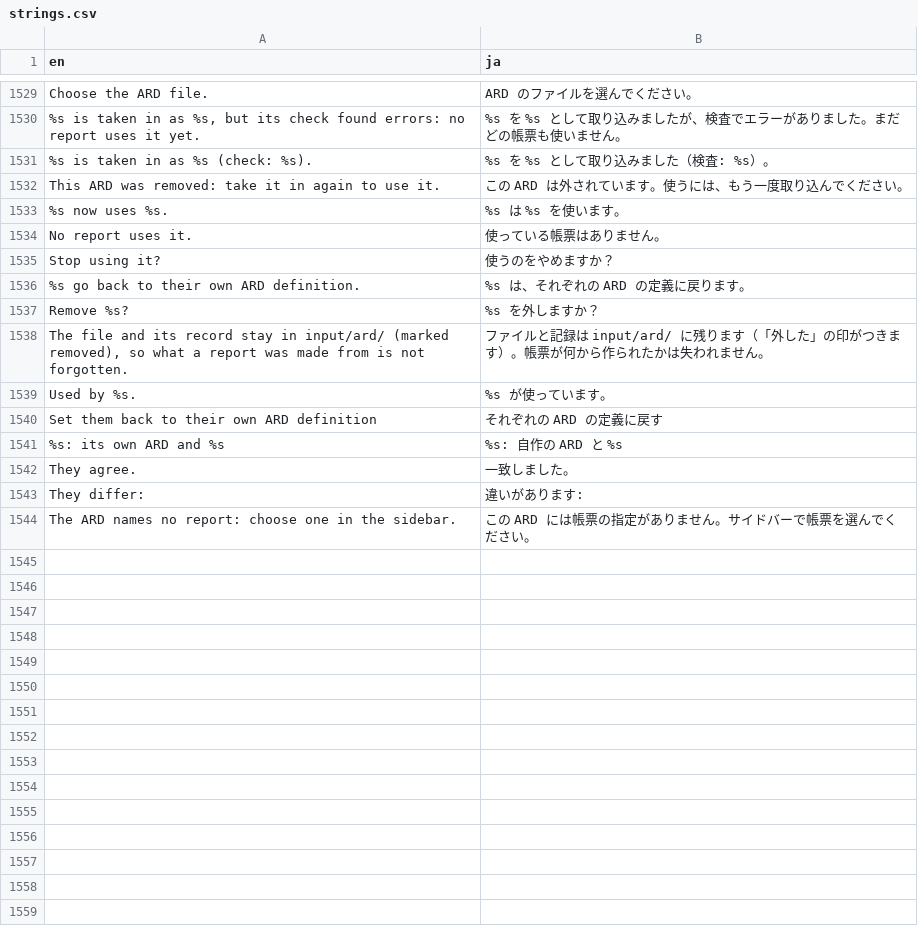
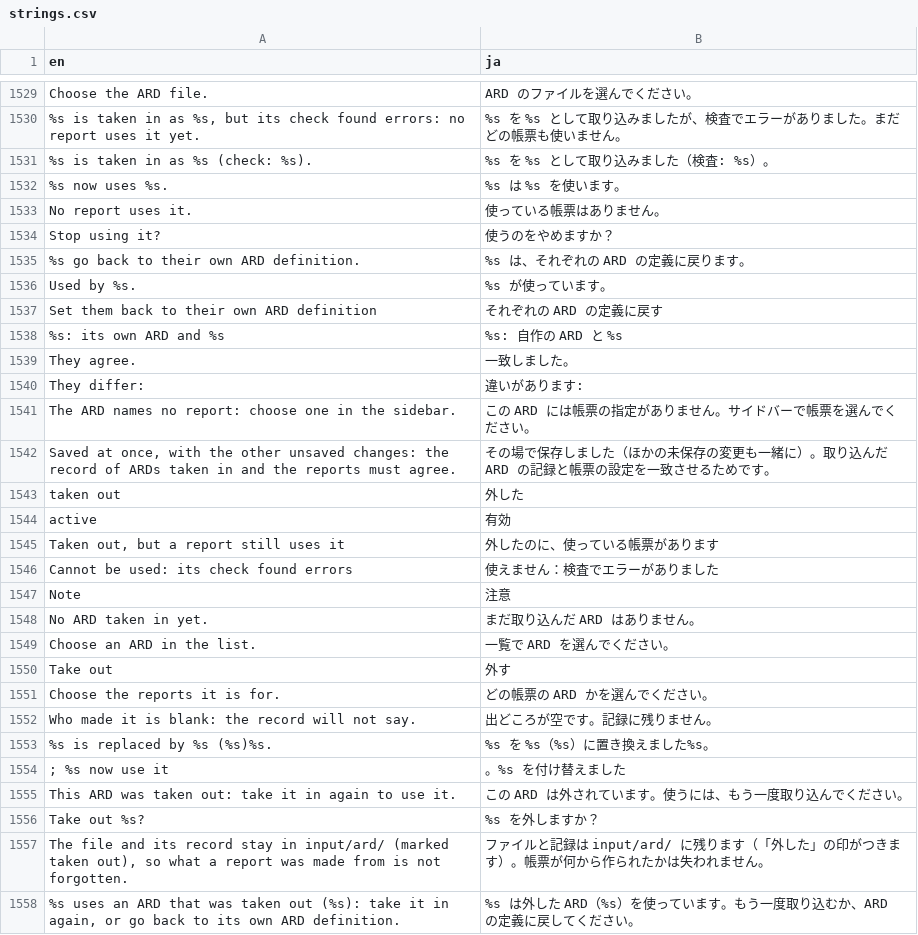
Before and after one commit to ichirio/tflplanner, a CSV file: inst/i18n/strings.csv, drawn as a sheet; only a part is shown, gaps mark what is left out.

```diff
--- a/inst/i18n/strings.csv
+++ b/inst/i18n/strings.csv
@@ -1531,3 +1531,2 @@ Choose the ARD file.,ARD のファイルを選んでください。
 %s is taken in as %s (check: %s).,%s を %s として取り込みました（検査: %s）。
-This ARD was removed: take it in again to use it.,この ARD は外されています。使うには、もう一度取り込んでください。
 %s now uses %s.,%s は %s を使います。
@@ -1536,4 +1535,2 @@ Stop using it?,使うのをやめますか？
 %s go back to their own ARD definition.,%s は、それぞれの ARD の定義に戻ります。
-Remove %s?,%s を外しますか？
-"The file and its record stay in input/ard/ (marked removed), so what a report was made from is not forgotten.",ファイルと記録は input/ard/ に残ります（「外した」の印がつきます）。帳票が何から作られたかは失われません。
 Used by %s.,%s が使っています。
@@ -1544 +1541,18 @@ They differ:,違いがあります:
 The ARD names no report: choose one in the sidebar.,この ARD には帳票の指定がありません。サイドバーで帳票を選んでください。
+"Saved at once, with the other unsaved changes: the record of ARDs taken in and the reports must agree.",その場で保存しました（ほかの未保存の変更も一緒に）。取り込んだ ARD の記録と帳票の設定を一致させるためです。
+taken out,外した
+active,有効
+"Taken out, but a report still uses it",外したのに、使っている帳票があります
+Cannot be used: its check found errors,使えません：検査でエラーがありました
+Note,注意
+No ARD taken in yet.,まだ取り込んだ ARD はありません。
+Choose an ARD in the list.,一覧で ARD を選んでください。
+Take out,外す
+Choose the reports it is for.,どの帳票の ARD かを選んでください。
+Who made it is blank: the record will not say.,出どころが空です。記録に残りません。
+%s is replaced by %s (%s)%s.,%s を %s（%s）に置き換えました%s。
+; %s now use it,。%s を付け替えました
+This ARD was taken out: take it in again to use it.,この ARD は外されています。使うには、もう一度取り込んでください。
+Take out %s?,%s を外しますか？
+"The file and its record stay in input/ard/ (marked taken out), so what a report was made from is not forgotten.",ファイルと記録は input/ard/ に残ります（「外した」の印がつきます）。帳票が何から作られたかは失われません。
+"%s uses an ARD that was taken out (%s): take it in again, or go back to its own ARD definition.",%s は外した ARD（%s）を使っています。もう一度取り込むか、ARD の定義に戻してください。
```
Also changed, not shown: 4 other files.
